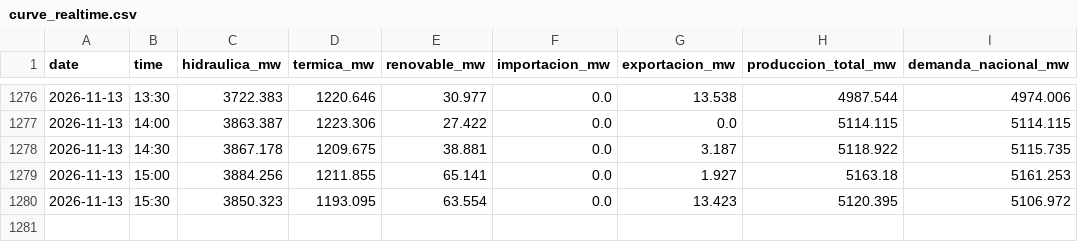
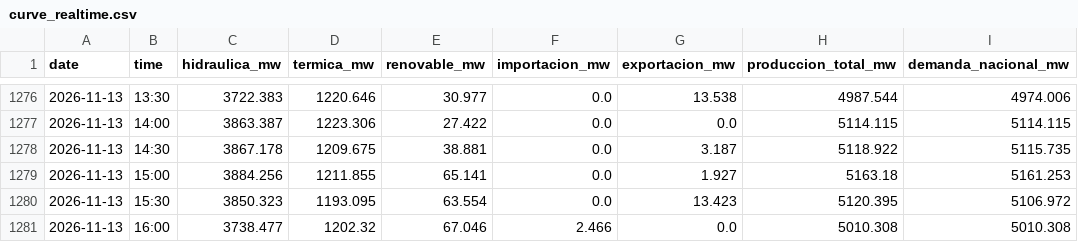
Before and after one commit to pabesjimenez/cenace-monitor, a CSV file: data/curve_realtime.csv, drawn as a sheet; only a part is shown, gaps mark what is left out; the diff names each change by its address in the sheet, - before the commit and + after, or states it on an @@ line.

```diff
--- a/data/curve_realtime.csv
+++ b/data/curve_realtime.csv
+row 1281: 2026-11-13 | 16:00 | 3738.477 | 1202.32 | 67.046 | 2.466 | 0.0 | 5010.308 | 5010.308
```
Also changed, not shown: data/annual_asof.csv, data/daily_best.csv, 12 other files.
